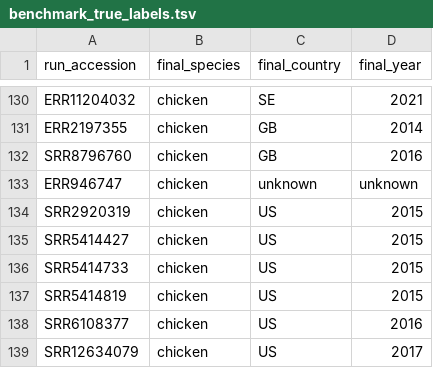
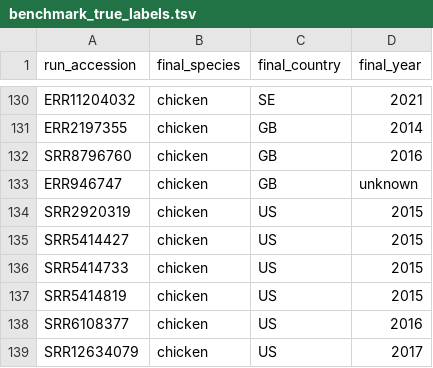
Before and after one commit to aldertzomer/metalyzer, a TSV file: benchmark_true_labels.tsv, drawn as a sheet; only a part is shown, gaps mark what is left out.

Commit message:
bench(country): restore GB reference for Northern Ireland retail-chicken isolate ERR946747

```diff
--- a/benchmark_true_labels.tsv
+++ b/benchmark_true_labels.tsv
@@ -132,3 +132,3 @@ ERR2197355	chicken	GB	2014
 SRR8796760	chicken	GB	2016
-ERR946747	chicken	unknown	unknown
+ERR946747	chicken	GB	unknown
 SRR2920319	chicken	US	2015
```
